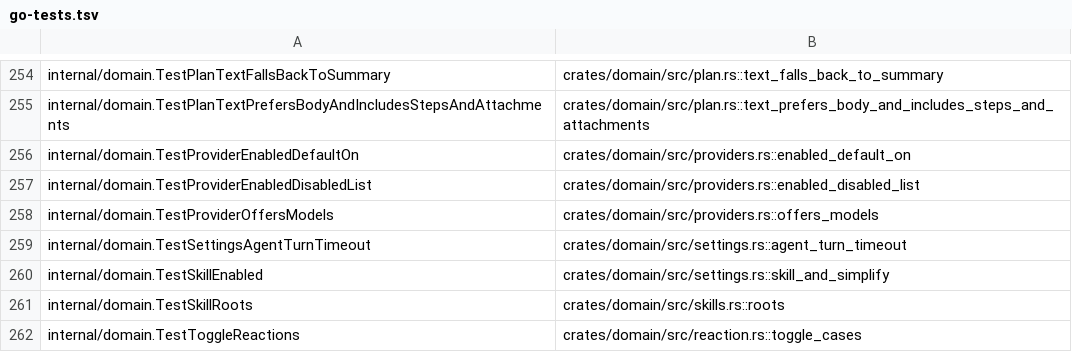
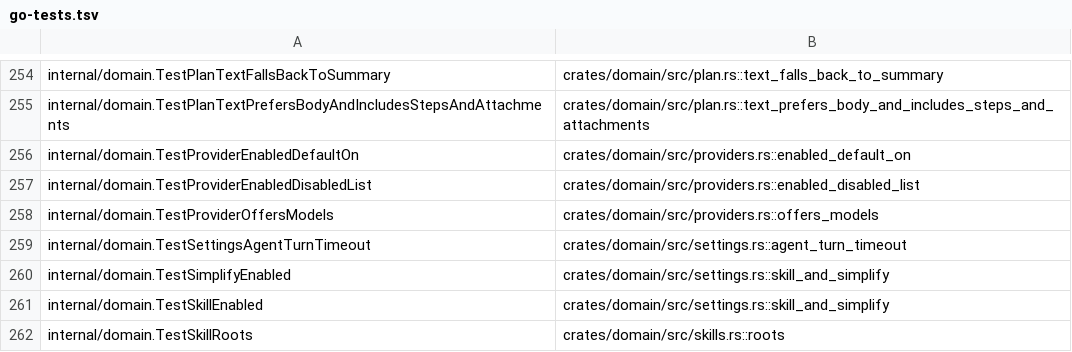
Before and after one commit to celestiaorg/recur, a TSV file: rust/tools/parity-sweep/go-tests.tsv, drawn as a sheet; only a part is shown, gaps mark what is left out; the shorter side is filled out with more unchanged rows; the diff names each change by its address in the sheet, - before the commit and + after, or states it on an @@ line.

Commit message:
rust: internal/domain Go tests accounted for

```diff
--- a/rust/tools/parity-sweep/go-tests.tsv
+++ b/rust/tools/parity-sweep/go-tests.tsv
+row 260: internal/domain.TestSimplifyEnabled | crates/domain/src/settings.rs::skill_and_simplify
```
